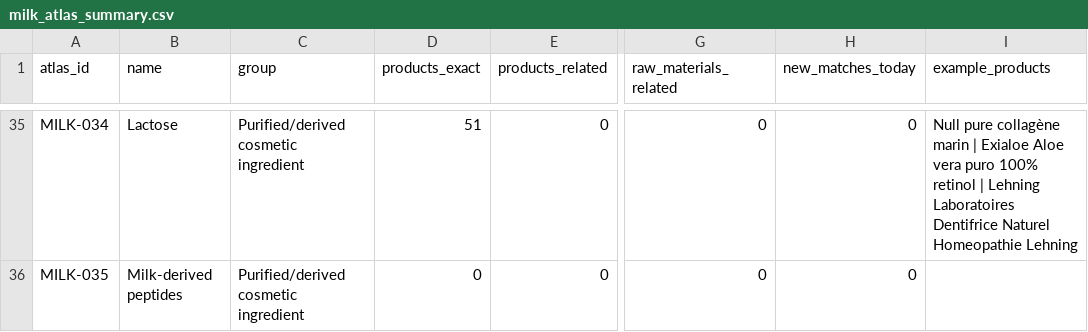
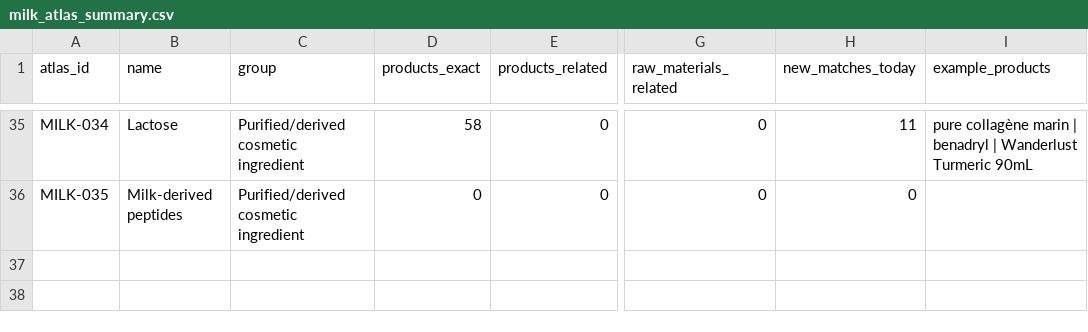
Before and after one commit to Arnitah/skincare-data-hub, a CSV file: data/sheets/milk_atlas_summary.csv, drawn as a sheet; only a part is shown, gaps mark what is left out; the diff covers the shown part only; the diff names each change by its address in the sheet, - before the commit and + after, or states it on an @@ line.

```diff
--- a/data/sheets/milk_atlas_summary.csv
+++ b/data/sheets/milk_atlas_summary.csv
-D35 (products_exact): 51
+D35 (products_exact): 58
-H35 (new_matches_today): 0
+H35 (new_matches_today): 11
-I35 (example_products): Null pure collagène marin | Exialoe Aloe vera puro 100% retinol | Lehning Laboratoires Dentifrice Naturel Homeopathie Lehning
+I35 (example_products): pure collagène marin | benadryl | Wanderlust Turmeric 90mL
```
Also changed, not shown: 65 edited cells elsewhere in this file, data/commercial_register.csv, data/sheets/raw_materials_part1.csv, 42 other files.
